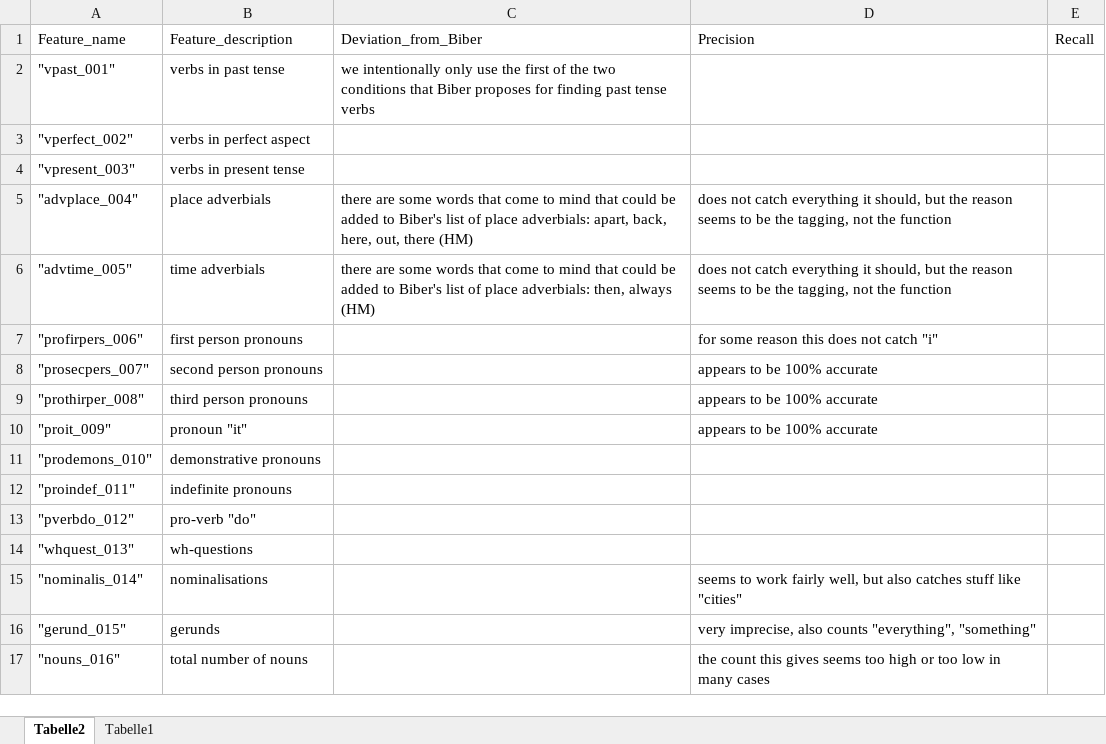
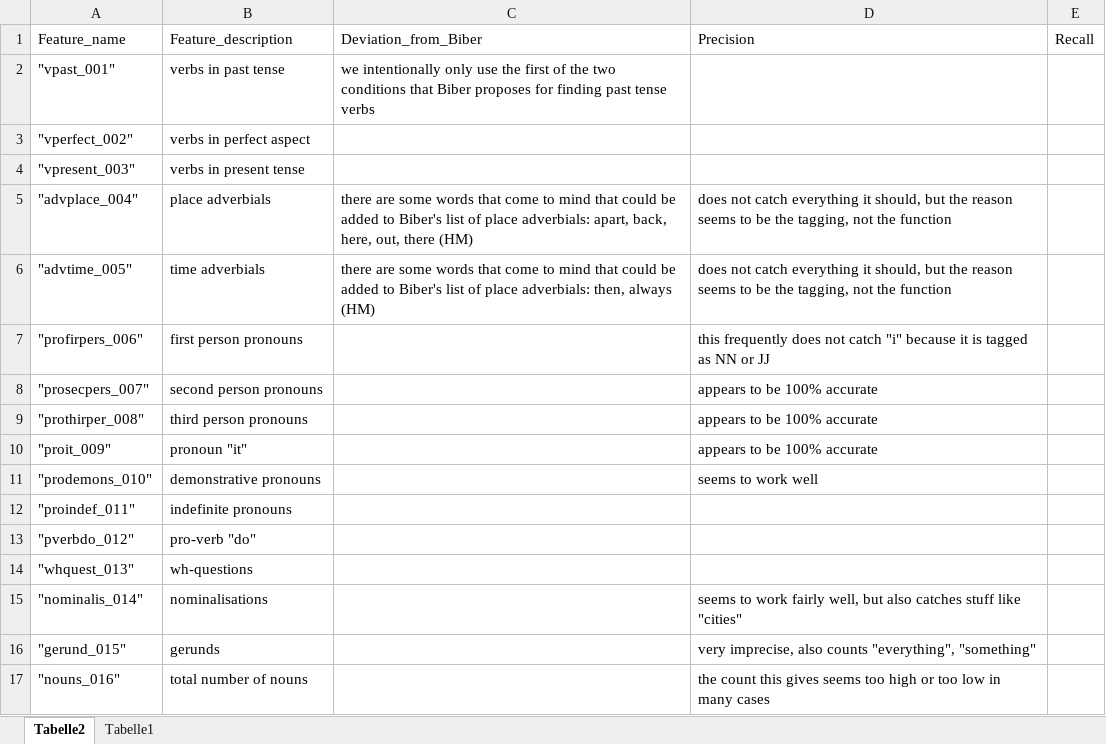
Before and after one commit to PythonGoesReddit/Reddit_MDA, an Excel workbook: Overview_feature_extraction_precision_recall.xlsx, sheet Tabelle2, drawn as a sheet; only a part is shown; values as stored, in another font and other column widths than the file's, no borders; table styles not drawn; the diff names each change by its address in the sheet, - before the commit and + after, or states it on an @@ line.

```diff
--- a/Overview_feature_extraction_precision_recall.xlsx (sheet Tabelle2)
+++ b/Overview_feature_extraction_precision_recall.xlsx (sheet Tabelle2)
-D7: for some reason this does not catch "i"
+D7: this frequently does not catch "i" because it is tagged as NN or JJ
-D11: (empty)
+D11: seems to work well
```
Also changed, not shown: 1 other file.
